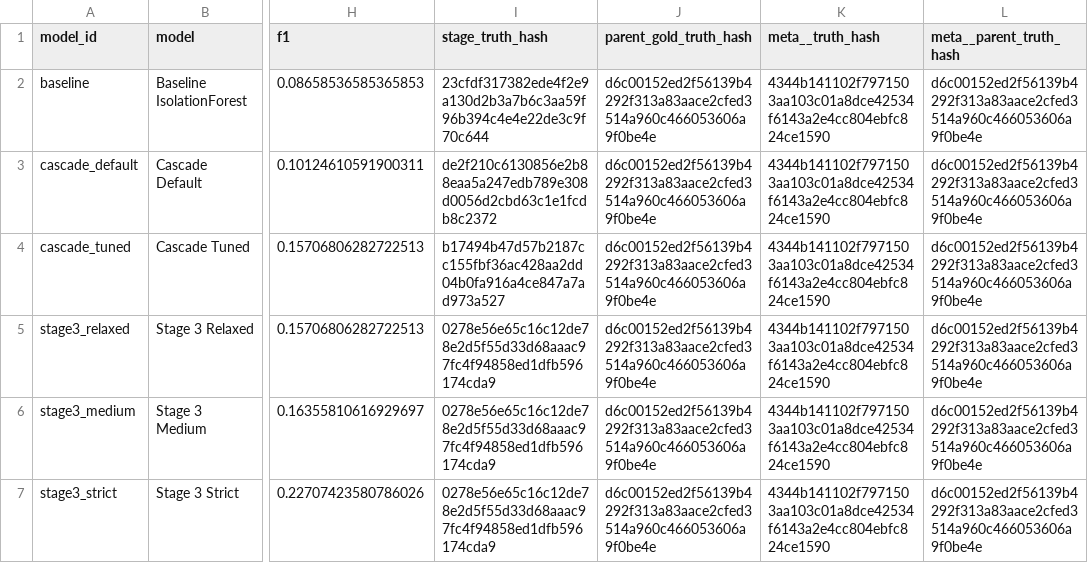
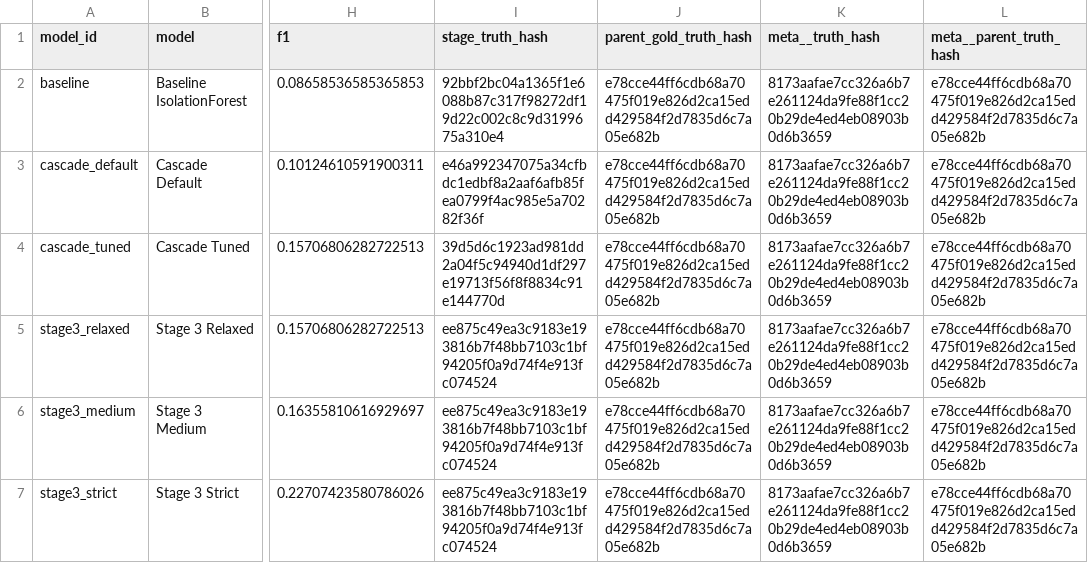
Before and after one commit to DCook-WGU/dcook-wgu-capstone-unified-predictive-maintenance-pipeline, a CSV file: artifacts/gold/pump/pump__gold__model_comparison.csv, drawn as a sheet; only a part is shown, gaps mark what is left out; the diff names each change by its address in the sheet, - before the commit and + after, or states it on an @@ line.

Commit message:
Fine tuning synethetic data generator

```diff
--- a/artifacts/gold/pump/pump__gold__model_comparison.csv
+++ b/artifacts/gold/pump/pump__gold__model_comparison.csv
-I2 (stage_truth_hash): 23cfdf317382ede4f2e9a130d2b3a7b6c3aa59f96b394c4e4e22de3c9f70c644
+I2 (stage_truth_hash): 92bbf2bc04a1365f1e6088b87c317f98272df19d22c002c8c9d3199675a310e4
-J2:J7 (parent_gold_truth_hash): d6c00152ed2f56139b4292f313a83aace2cfed3514a960c466053606a9f0be4e
+J2:J7 (parent_gold_truth_hash): e78cce44ff6cdb68a70475f019e826d2ca15edd429584f2d7835d6c7a05e682b
-K2:K7 (meta__truth_hash): 4344b141102f7971503aa103c01a8dce42534f6143a2e4cc804ebfc824ce1590
+K2:K7 (meta__truth_hash): 8173aafae7cc326a6b7e261124da9fe88f1cc20b29de4ed4eb08903b0d6b3659
-L2:L7 (meta__parent_truth_hash): d6c00152ed2f56139b4292f313a83aace2cfed3514a960c466053606a9f0be4e
+L2:L7 (meta__parent_truth_hash): e78cce44ff6cdb68a70475f019e826d2ca15edd429584f2d7835d6c7a05e682b
-I3 (stage_truth_hash): de2f210c6130856e2b88eaa5a247edb789e308d0056d2cbd63c1e1fcdb8c2372
+I3 (stage_truth_hash): e46a992347075a34cfbdc1edbf8a2aaf6afb85fea0799f4ac985e5a70282f36f
-I4 (stage_truth_hash): b17494b47d57b2187cc155fbf36ac428aa2dd04b0fa916a4ce847a7ad973a527
+I4 (stage_truth_hash): 39d5d6c1923ad981dd2a04f5c94940d1df297e19713f56f8f8834c91e144770d
-I5:I7 (stage_truth_hash): 0278e56e65c16c12de78e2d5f55d33d68aaac97fc4f94858ed1dfb596174cda9
+I5:I7 (stage_truth_hash): ee875c49ea3c9183e193816b7f48bb7103c1bf94205f0a9d74f4e913fc074524
```
Also changed, not shown: 53 other files.
